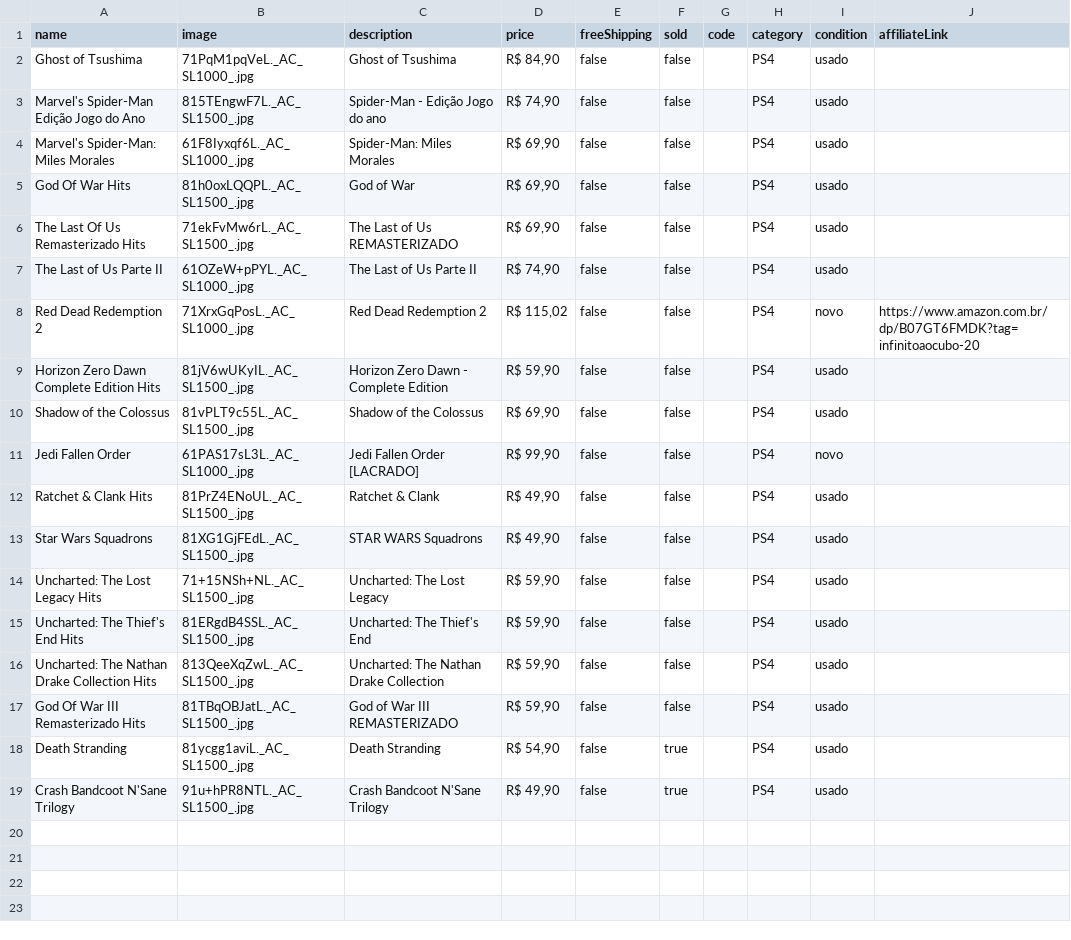
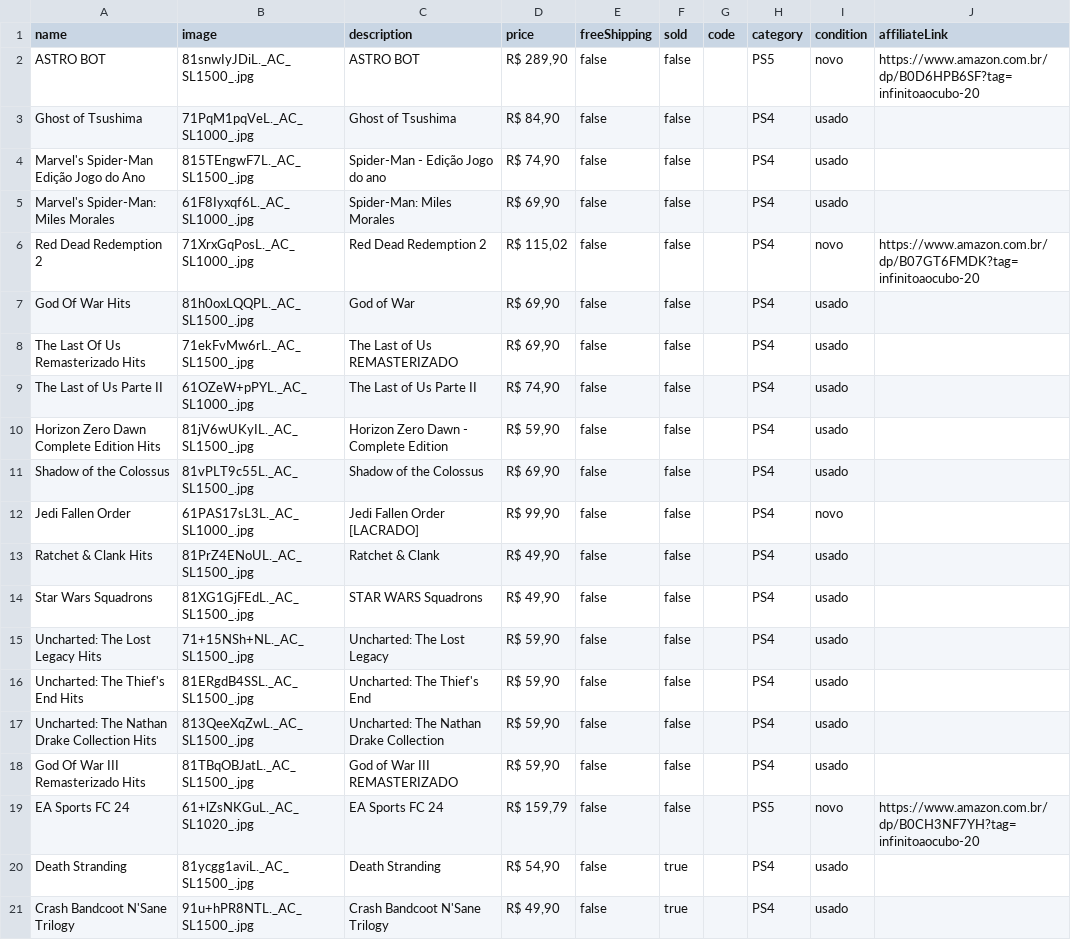
Before and after one commit to olucasmac/loja-infinitoaocubo, a CSV file: produtos.csv, drawn as a sheet.

```diff
--- a/produtos.csv
+++ b/produtos.csv
@@ -1,2 +1,3 @@
 name,image,description,price,freeShipping,sold,code,category,condition,affiliateLink
+ASTRO BOT,81snwIyJDiL._AC_SL1500_.jpg,ASTRO BOT,"R$ 289,90",false,false,,PS5,novo,https://www.amazon.com.br/dp/B0D6HPB6SF?tag=infinitoaocubo-20
 Ghost of Tsushima,71PqM1pqVeL._AC_SL1000_.jpg,Ghost of Tsushima,"R$ 84,90",false,false,,PS4,usado,
@@ -4,2 +5,3 @@ Marvel's Spider-Man Edição Jogo do Ano,815TEngwF7L._AC_SL1500_.jpg,Spider-Man
 Marvel's Spider-Man: Miles Morales,61F8Iyxqf6L._AC_SL1000_.jpg,Spider-Man: Miles Morales,"R$ 69,90",false,false,,PS4,usado,
+Red Dead Redemption 2,71XrxGqPosL._AC_SL1000_.jpg,Red Dead Redemption 2,"R$ 115,02",false,false,,PS4,novo,https://www.amazon.com.br/dp/B07GT6FMDK?tag=infinitoaocubo-20
 God Of War Hits,81h0oxLQQPL._AC_SL1500_.jpg,God of War,"R$ 69,90",false,false,,PS4,usado,
@@ -7,3 +9,2 @@ The Last Of Us Remasterizado Hits,71ekFvMw6rL._AC_SL1500_.jpg,The Last of Us REM
 The Last of Us Parte II,61OZeW+pPYL._AC_SL1000_.jpg,The Last of Us Parte II,"R$ 74,90",false,false,,PS4,usado,
-Red Dead Redemption 2,71XrxGqPosL._AC_SL1000_.jpg,Red Dead Redemption 2,"R$ 115,02",false,false,,PS4,novo,https://www.amazon.com.br/dp/B07GT6FMDK?tag=infinitoaocubo-20
 Horizon Zero Dawn Complete Edition Hits,81jV6wUKyIL._AC_SL1500_.jpg,Horizon Zero Dawn - Complete Edition,"R$ 59,90",false,false,,PS4,usado,
@@ -17,2 +18,3 @@ Uncharted: The Nathan Drake Collection Hits,813QeeXqZwL._AC_SL1500_.jpg,Uncharte
 God Of War III Remasterizado Hits,81TBqOBJatL._AC_SL1500_.jpg,God of War III REMASTERIZADO,"R$ 59,90",false,false,,PS4,usado,
+EA Sports FC 24,61+lZsNKGuL._AC_SL1020_.jpg,EA Sports FC 24,"R$ 159,79",false,false,,PS5,novo,https://www.amazon.com.br/dp/B0CH3NF7YH?tag=infinitoaocubo-20
 Death Stranding,81ycgg1aviL._AC_SL1500_.jpg,Death Stranding,"R$ 54,90",false,true,,PS4,usado,
```
Also changed, not shown: 4 other files.
